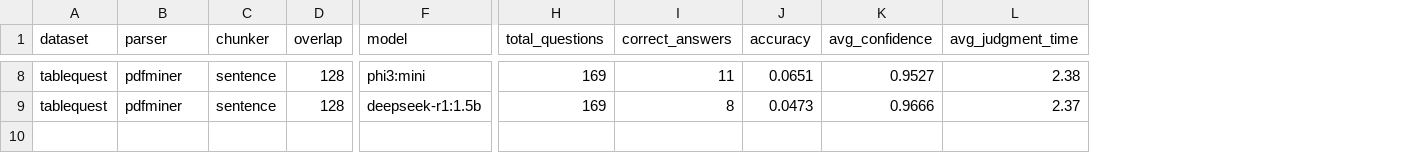
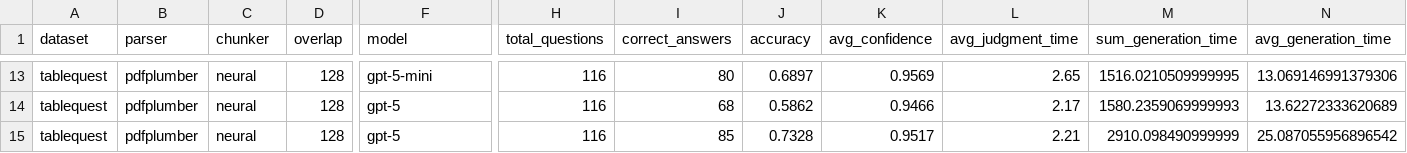
Before and after one commit to OmarElbachyr/finqa-tablequest-bench, a TSV file: new_scripts/evaluation/gen_accuracy/tablequest_accuracy_summary.tsv, drawn as a sheet; only a part is shown, gaps mark what is left out; addresses are those after the commit; rows hold the shown columns only; the diff covers the shown part only; the diff names each change by its address in the sheet, - before the commit and + after, or states it on an @@ line.

Commit message:
Update tablequest folder

```diff
--- a/new_scripts/evaluation/gen_accuracy/tablequest_accuracy_summary.tsv
+++ b/new_scripts/evaluation/gen_accuracy/tablequest_accuracy_summary.tsv
+column M (sum_generation_time), row 13: 1516.0210509999995; row 15: 2910.098490999999
+column N (avg_generation_time), row 13: 13.069146991379306; row 15: 25.087055956896542
-B13 (parser): pdfminer
+B13 (parser): pdfplumber
-C13 (chunker): sentence
+C13 (chunker): neural
-F13 (model): phi3:mini
+F13 (model): gpt-5-mini
-H13 (total_questions): 169
+H13 (total_questions): 116
-I13 (correct_answers): 11
+I13 (correct_answers): 80
-J13 (accuracy): 0.0651
+J13 (accuracy): 0.6897
-K13 (avg_confidence): 0.9527
+K13 (avg_confidence): 0.9569
-L13 (avg_judgment_time): 2.38
+L13 (avg_judgment_time): 2.65
+row 14: tablequest | pdfplumber | neural | 128 | gpt-5 | 116 | 68 | 0.5862 | 0.9466 | 2.17 | 1580.2359069999993 | 13.62272333620689
-B15 (parser): pdfminer
+B15 (parser): pdfplumber
-C15 (chunker): sentence
+C15 (chunker): neural
-F15 (model): deepseek-r1:1.5b
+F15 (model): gpt-5
-H15 (total_questions): 169
+H15 (total_questions): 116
-I15 (correct_answers): 8
+I15 (correct_answers): 85
-J15 (accuracy): 0.0473
+J15 (accuracy): 0.7328
-K15 (avg_confidence): 0.9666
+K15 (avg_confidence): 0.9517
-L15 (avg_judgment_time): 2.37
+L15 (avg_judgment_time): 2.21
```
Also changed, not shown: 6 added rows, 1 removed row and 38 edited cells elsewhere in this file, 8 other files.
